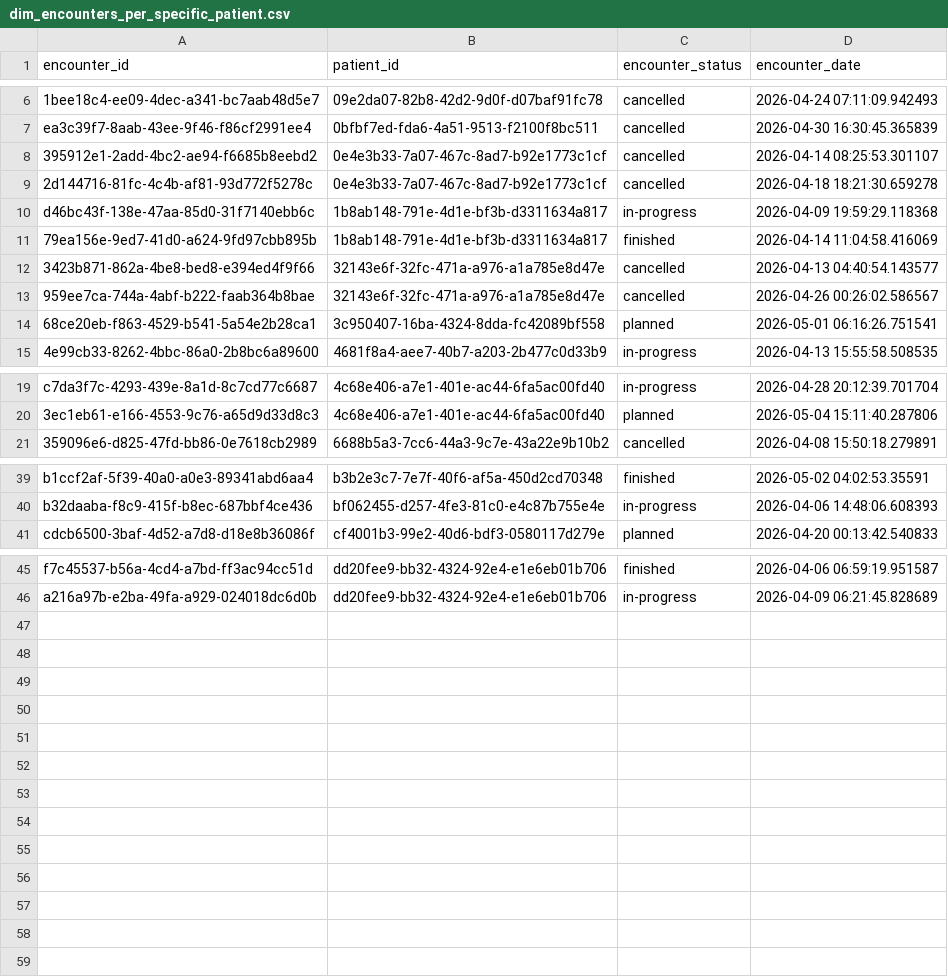
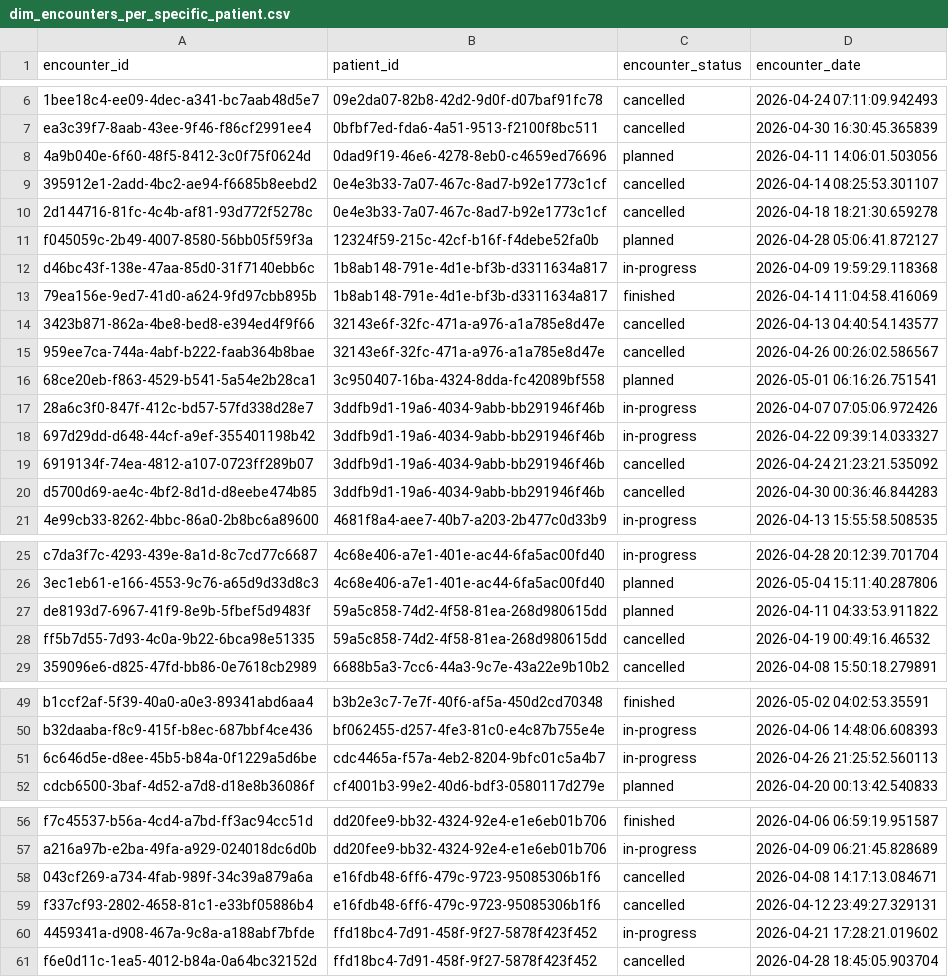
Before and after one commit to EmSchoof/chorus-data-engineering-interview, a CSV file: tilt-docker-dbt/csv_output/01_beginner/dim_encounters_per_specific_patient.csv, drawn as a sheet; only a part is shown, gaps mark what is left out; the diff covers the shown part only; the diff names each change by its address in the sheet, - before the commit and + after, or states it on an @@ line.

```diff
--- a/tilt-docker-dbt/csv_output/01_beginner/dim_encounters_per_specific_patient.csv
+++ b/tilt-docker-dbt/csv_output/01_beginner/dim_encounters_per_specific_patient.csv
+row 8: 4a9b040e-6f60-48f5-8412-3c0f75f0624d | 0dad9f19-46e6-4278-8eb0-c4659ed76696 | planned | 2026-04-11 14:06:01.503056
+row 11: f045059c-2b49-4007-8580-56bb05f59f3a | 12324f59-215c-42cf-b16f-f4debe52fa0b | planned | 2026-04-28 05:06:41.872127
+row 17: 28a6c3f0-847f-412c-bd57-57fd338d28e7 | 3ddfb9d1-19a6-4034-9abb-bb291946f46b | in-progress | 2026-04-07 07:05:06.972426
+row 18: 697d29dd-d648-44cf-a9ef-355401198b42 | 3ddfb9d1-19a6-4034-9abb-bb291946f46b | in-progress | 2026-04-22 09:39:14.033327
+row 19: 6919134f-74ea-4812-a107-0723ff289b07 | 3ddfb9d1-19a6-4034-9abb-bb291946f46b | cancelled | 2026-04-24 21:23:21.535092
+row 20: d5700d69-ae4c-4bf2-8d1d-d8eebe474b85 | 3ddfb9d1-19a6-4034-9abb-bb291946f46b | cancelled | 2026-04-30 00:36:46.844283
+row 27: de8193d7-6967-41f9-8e9b-5fbef5d9483f | 59a5c858-74d2-4f58-81ea-268d980615dd | planned | 2026-04-11 04:33:53.911822
+row 28: ff5b7d55-7d93-4c0a-9b22-6bca98e51335 | 59a5c858-74d2-4f58-81ea-268d980615dd | cancelled | 2026-04-19 00:49:16.46532
+row 51: 6c646d5e-d8ee-45b5-b84a-0f1229a5d6be | cdc4465a-f57a-4eb2-8204-9bfc01c5a4b7 | in-progress | 2026-04-26 21:25:52.560113
+row 58: 043cf269-a734-4fab-989f-34c39a879a6a | e16fdb48-6ff6-479c-9723-95085306b1f6 | cancelled | 2026-04-08 14:17:13.084671
+row 59: f337cf93-2802-4658-81c1-e33bf05886b4 | e16fdb48-6ff6-479c-9723-95085306b1f6 | cancelled | 2026-04-12 23:49:27.329131
+row 60: 4459341a-d908-467a-9c8a-a188abf7bfde | ffd18bc4-7d91-458f-9f27-5878f423f452 | in-progress | 2026-04-21 17:28:21.019602
+row 61: f6e0d11c-1ea5-4012-b84a-0a64bc32152d | ffd18bc4-7d91-458f-9f27-5878f423f452 | cancelled | 2026-04-28 18:45:05.903704
```
Also changed, not shown: 2 added rows elsewhere in this file, tilt-docker-dbt/csv_output/01_beginner/dim_all_active_patients.csv, tilt-docker-dbt/csv_output/01_beginner/dim_observations_per_specific_patient.csv, 6 other files.
